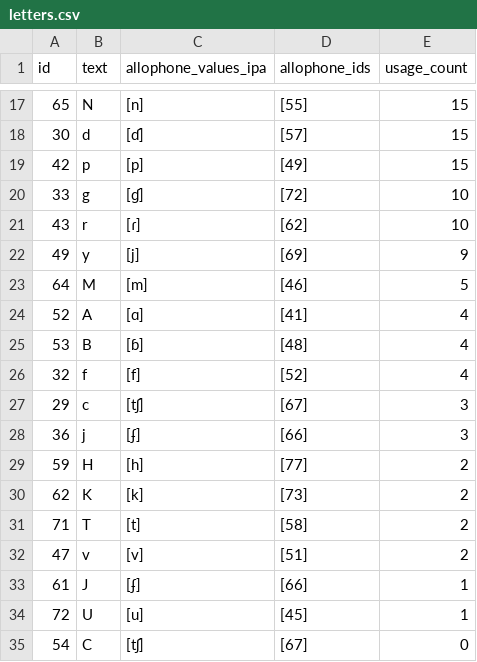
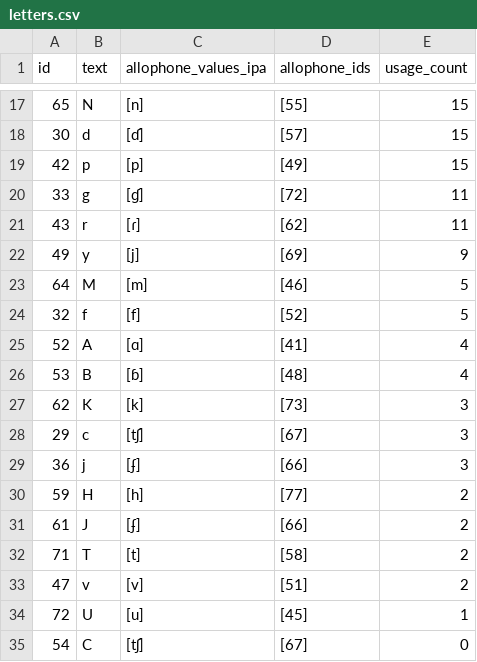
Before and after one commit to elimu-ai/webapp, a CSV file: src/main/resources/db/content_TEST/swa/letters.csv, drawn as a sheet; only a part is shown, gaps mark what is left out; the diff covers the shown part only.

```diff
--- a/src/main/resources/db/content_TEST/swa/letters.csv
+++ b/src/main/resources/db/content_TEST/swa/letters.csv
@@ -19,9 +19,10 @@ id,text,allophone_values_ipa,allophone_ids,usage_count
 42,"p",[p],[49],15
-33,"g",[ɠ],[72],10
-43,"r",[ɾ],[62],10
+33,"g",[ɠ],[72],11
+43,"r",[ɾ],[62],11
 49,"y",[j],[69],9
 64,"M",[m],[46],5
+32,"f",[f],[52],5
 52,"A",[ɑ],[41],4
 53,"B",[ɓ],[48],4
-32,"f",[f],[52],4
+62,"K",[k],[73],3
 29,"c",[tʃ],[67],3
@@ -29,6 +30,5 @@ id,text,allophone_values_ipa,allophone_ids,usage_count
 59,"H",[h],[77],2
-62,"K",[k],[73],2
+61,"J",[ʄ],[66],2
 71,"T",[t],[58],2
 47,"v",[v],[51],2
-61,"J",[ʄ],[66],1
 72,"U",[u],[45],1
```
Also changed, not shown: 1 added row, 1 removed row and 8 edited cells elsewhere in this file, src/main/resources/db/content_TEST/swa/allophones.csv, src/main/resources/db/content_TEST/swa/storybooks.csv, 1 other file.
